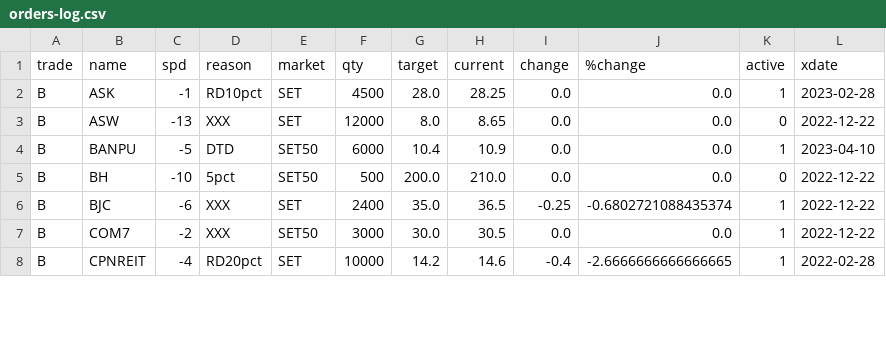
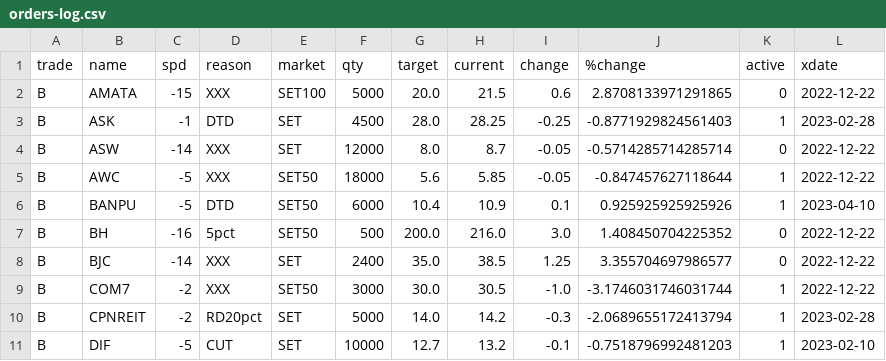
Before and after one commit to santimcs/obsidian-git-sync, a CSV file: Data/orders-log.csv, drawn as a sheet; only a part is shown; the diff covers the shown part only.

```diff
--- a/Data/orders-log.csv
+++ b/Data/orders-log.csv
@@ -1,8 +1,11 @@
 trade,name,spd,reason,market,qty,target,current,change,%change,active,xdate
-B,ASK,-1,RD10pct,SET,4500,28.0,28.25,0.0,0.0,1,2023-02-28
-B,ASW,-13,XXX,SET,12000,8.0,8.65,0.0,0.0,0,2022-12-22
-B,BANPU,-5,DTD,SET50,6000,10.4,10.9,0.0,0.0,1,2023-04-10
-B,BH,-10,5pct,SET50,500,200.0,210.0,0.0,0.0,0,2022-12-22
-B,BJC,-6,XXX,SET,2400,35.0,36.5,-0.25,-0.6802721088435374,1,2022-12-22
-B,COM7,-2,XXX,SET50,3000,30.0,30.5,0.0,0.0,1,2022-12-22
-B,CPNREIT,-4,RD20pct,SET,10000,14.2,14.6,-0.4,-2.6666666666666665,1,2022-02-28
+B,AMATA,-15,XXX,SET100,5000,20.0,21.5,0.6,2.8708133971291865,0,2022-12-22
+B,ASK,-1,DTD,SET,4500,28.0,28.25,-0.25,-0.8771929824561403,1,2023-02-28
+B,ASW,-14,XXX,SET,12000,8.0,8.7,-0.05,-0.5714285714285714,0,2022-12-22
+B,AWC,-5,XXX,SET50,18000,5.6,5.85,-0.05,-0.847457627118644,1,2022-12-22
+B,BANPU,-5,DTD,SET50,6000,10.4,10.9,0.1,0.925925925925926,1,2023-04-10
+B,BH,-16,5pct,SET50,500,200.0,216.0,3.0,1.408450704225352,0,2022-12-22
+B,BJC,-14,XXX,SET,2400,35.0,38.5,1.25,3.355704697986577,0,2022-12-22
+B,COM7,-2,XXX,SET50,3000,30.0,30.5,-1.0,-3.1746031746031744,1,2022-12-22
+B,CPNREIT,-2,RD20pct,SET,5000,14.0,14.2,-0.3,-2.0689655172413794,1,2023-02-28
+B,DIF,-5,CUT,SET,10000,12.7,13.2,-0.1,-0.7518796992481203,1,2023-02-10
```
Also changed, not shown: 2 added rows, 1 removed row and 83 edited cells elsewhere in this file, Data/Price-Today.csv, Data/Price-for-Order.csv, 11 other files.
